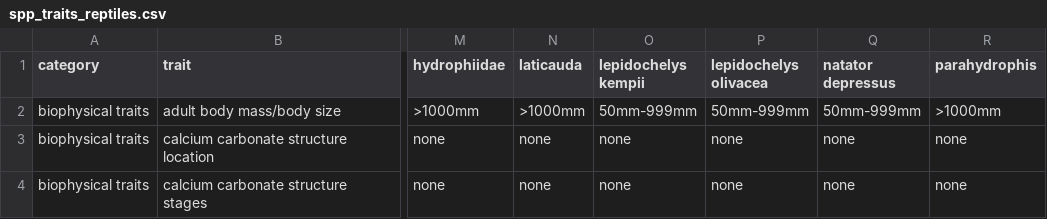
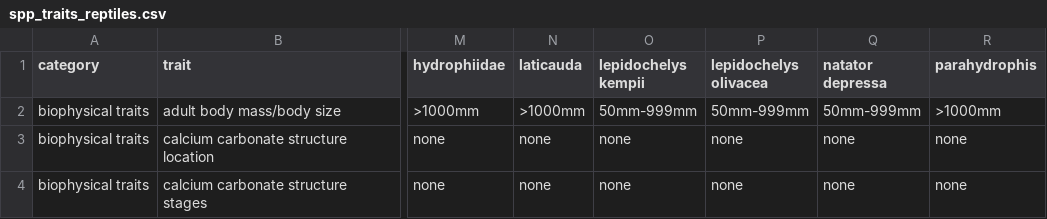
Before and after one commit to mapping-marine-spp-vuln/spp_vuln_framework, a CSV file: _raw_data/spp_trait_csvs/spp_traits_reptiles.csv, drawn as a sheet; only a part is shown, gaps mark what is left out; the diff names each change by its address in the sheet, - before the commit and + after, or states it on an @@ line.

```diff
--- a/_raw_data/spp_trait_csvs/spp_traits_reptiles.csv
+++ b/_raw_data/spp_trait_csvs/spp_traits_reptiles.csv
-Q1: natator depressus
+Q1: natator depressa
```
Also changed, not shown: _raw_data/spp_trait_csvs/spp_traits_cephalopods.csv, _raw_data/spp_trait_csvs/spp_traits_echinoderms.csv, 19 other files.
